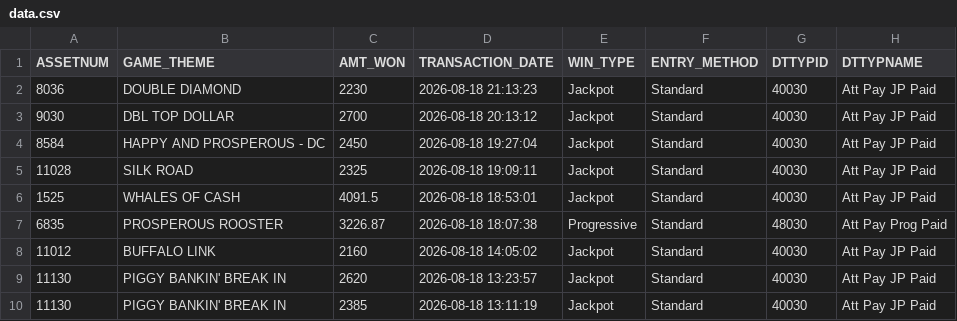
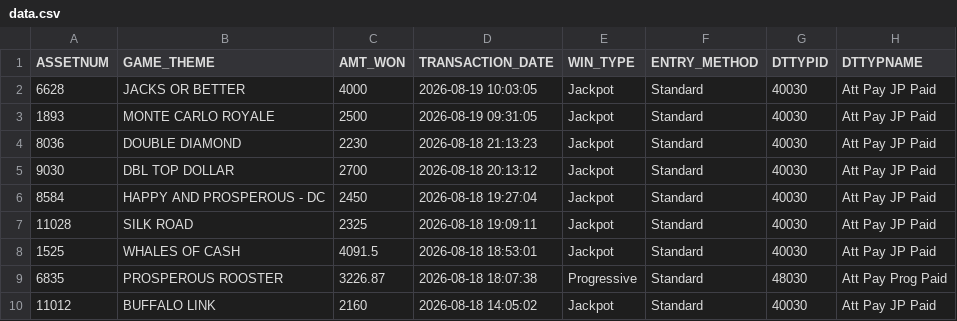
Before and after one commit to Winnercircle1/jackpot-board, a CSV file: data.csv, drawn as a sheet; only a part is shown; the shorter side is filled out with more unchanged rows; the diff names each change by its address in the sheet, - before the commit and + after, or states it on an @@ line.

Commit message:
Update jackpot data 2026-08-19T15:51:57.115Z

```diff
--- a/data.csv
+++ b/data.csv
+row 2: 6628 | JACKS OR BETTER | 4000 | 2026-08-19 10:03:05 | Jackpot | Standard | 40030 | Att Pay JP Paid
+row 3: 1893 | MONTE CARLO ROYALE | 2500 | 2026-08-19 09:31:05 | Jackpot | Standard | 40030 | Att Pay JP Paid
```
